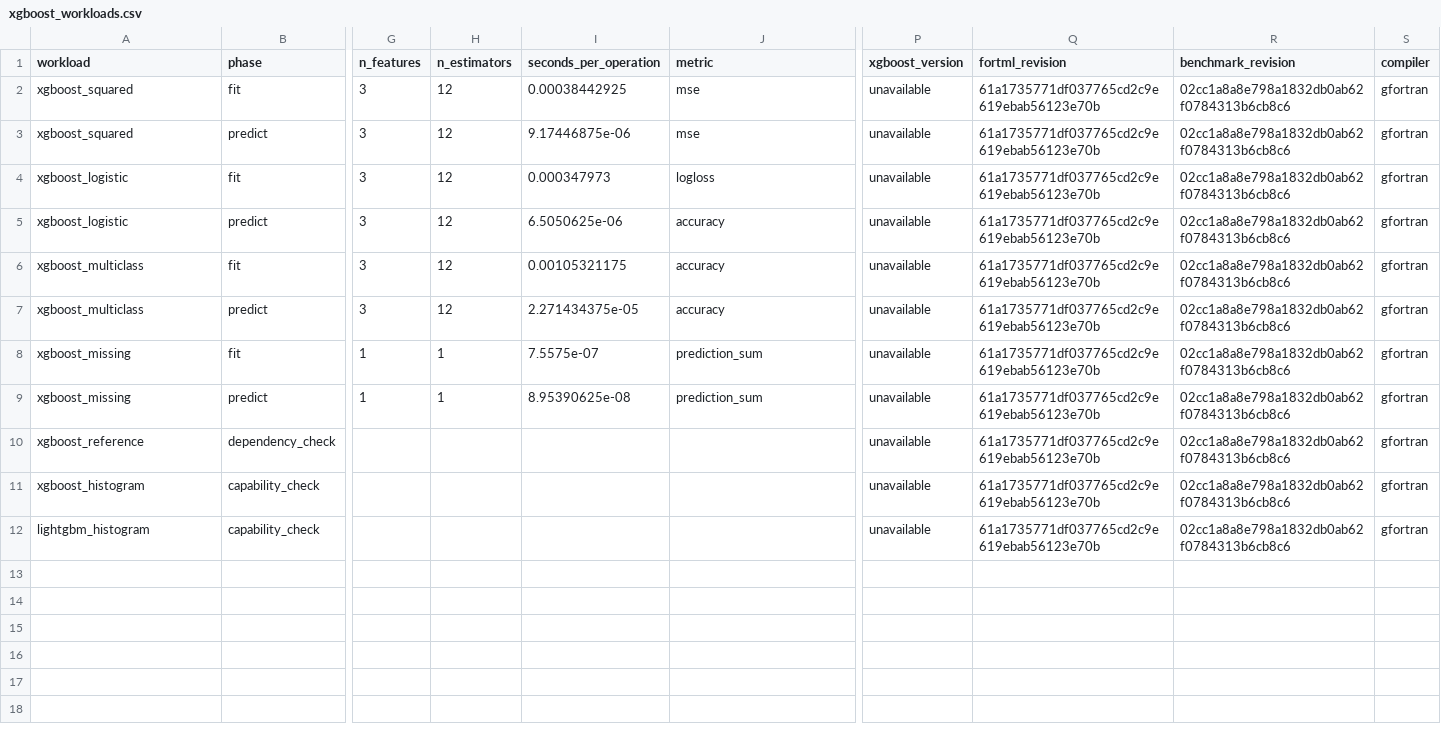
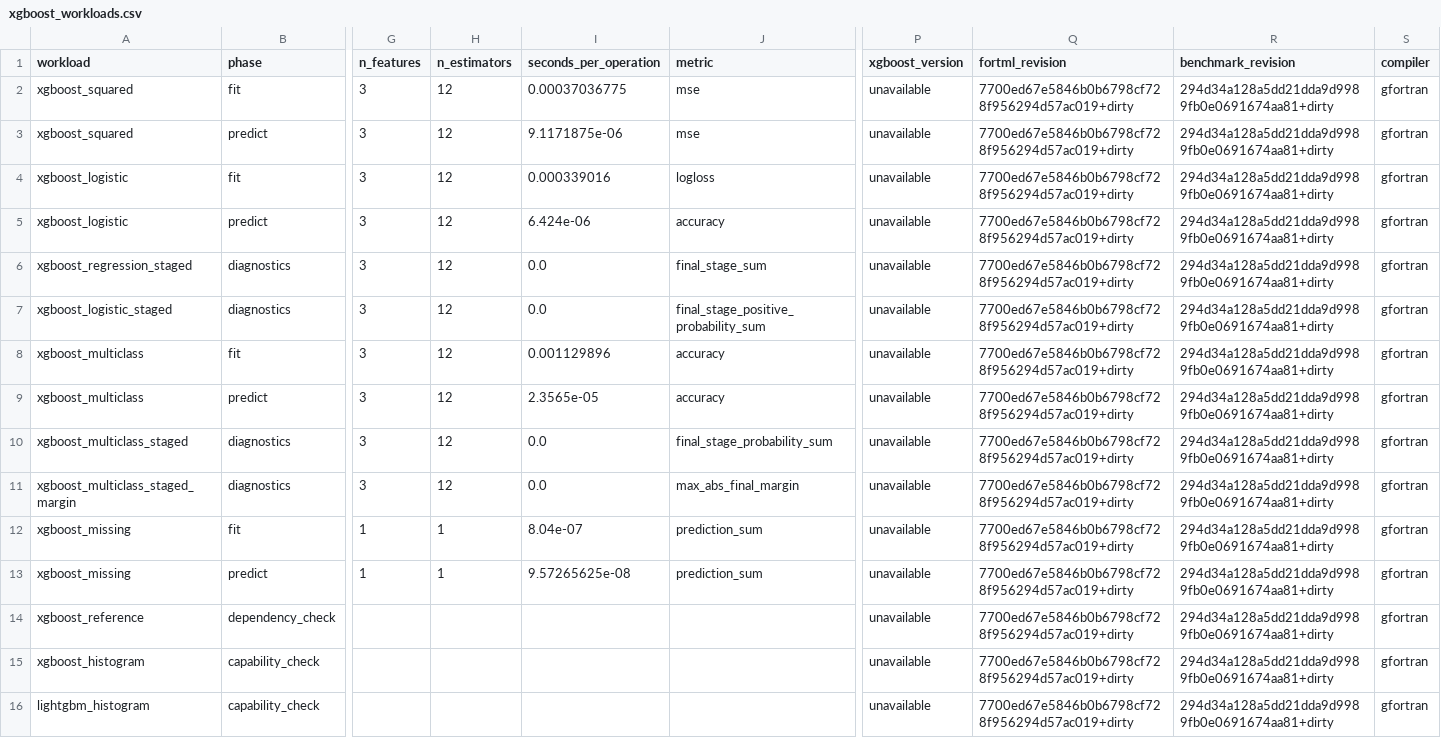
Before and after one commit to lazy-fortran/fortml-bench, a CSV file: results/xgboost_workloads.csv, drawn as a sheet; only a part is shown, gaps mark what is left out; addresses are those after the commit; rows hold the shown columns only; the diff names each change by its address in the sheet, - before the commit and + after, or states it on an @@ line.

Commit message:
Record kNN RMSprop and staged XGBoost benchmark passes

```diff
--- a/results/xgboost_workloads.csv
+++ b/results/xgboost_workloads.csv
-I2 (seconds_per_operation): 0.00038442925
+I2 (seconds_per_operation): 0.00037036775
-Q2:Q5 (fortml_revision): 61a1735771df037765cd2c9e619ebab56123e70b
+Q2:Q5 (fortml_revision): 7700ed67e5846b0b6798cf728f956294d57ac019+dirty
-R2:R5 (benchmark_revision): 02cc1a8a8e798a1832db0ab62f0784313b6cb8c6
+R2:R5 (benchmark_revision): 294d34a128a5dd21dda9d9989fb0e0691674aa81+dirty
-I3 (seconds_per_operation): 9.17446875e-06
+I3 (seconds_per_operation): 9.1171875e-06
-I4 (seconds_per_operation): 0.000347973
+I4 (seconds_per_operation): 0.000339016
-I5 (seconds_per_operation): 6.5050625e-06
+I5 (seconds_per_operation): 6.424e-06
+row 6: xgboost_regression_staged | diagnostics | 3 | 12 | 0.0 | final_stage_sum | unavailable | 7700ed67e5846b0b6798cf728f956294d57ac019+dirty | 294d34a128a5dd21dda9d9989fb0e0691674aa81+dirty | gfortran
+row 7: xgboost_logistic_staged | diagnostics | 3 | 12 | 0.0 | final_stage_positive_probability_sum | unavailable | 7700ed67e5846b0b6798cf728f956294d57ac019+dirty | 294d34a128a5dd21dda9d9989fb0e0691674aa81+dirty | gfortran
-I8 (seconds_per_operation): 0.00105321175
+I8 (seconds_per_operation): 0.001129896
-Q8:Q9 (fortml_revision): 61a1735771df037765cd2c9e619ebab56123e70b
+Q8:Q9 (fortml_revision): 7700ed67e5846b0b6798cf728f956294d57ac019+dirty
-R8:R9 (benchmark_revision): 02cc1a8a8e798a1832db0ab62f0784313b6cb8c6
+R8:R9 (benchmark_revision): 294d34a128a5dd21dda9d9989fb0e0691674aa81+dirty
-I9 (seconds_per_operation): 2.271434375e-05
+I9 (seconds_per_operation): 2.3565e-05
+row 10: xgboost_multiclass_staged | diagnostics | 3 | 12 | 0.0 | final_stage_probability_sum | unavailable | 7700ed67e5846b0b6798cf728f956294d57ac019+dirty | 294d34a128a5dd21dda9d9989fb0e0691674aa81+dirty | gfortran
+row 11: xgboost_multiclass_staged_margin | diagnostics | 3 | 12 | 0.0 | max_abs_final_margin | unavailable | 7700ed67e5846b0b6798cf728f956294d57ac019+dirty | 294d34a128a5dd21dda9d9989fb0e0691674aa81+dirty | gfortran
-I12 (seconds_per_operation): 7.5575e-07
+I12 (seconds_per_operation): 8.04e-07
-Q12:Q16 (fortml_revision): 61a1735771df037765cd2c9e619ebab56123e70b
+Q12:Q16 (fortml_revision): 7700ed67e5846b0b6798cf728f956294d57ac019+dirty
-R12:R16 (benchmark_revision): 02cc1a8a8e798a1832db0ab62f0784313b6cb8c6
+R12:R16 (benchmark_revision): 294d34a128a5dd21dda9d9989fb0e0691674aa81+dirty
-I13 (seconds_per_operation): 8.95390625e-08
+I13 (seconds_per_operation): 9.57265625e-08
```
Also changed, not shown: 2 other files.
